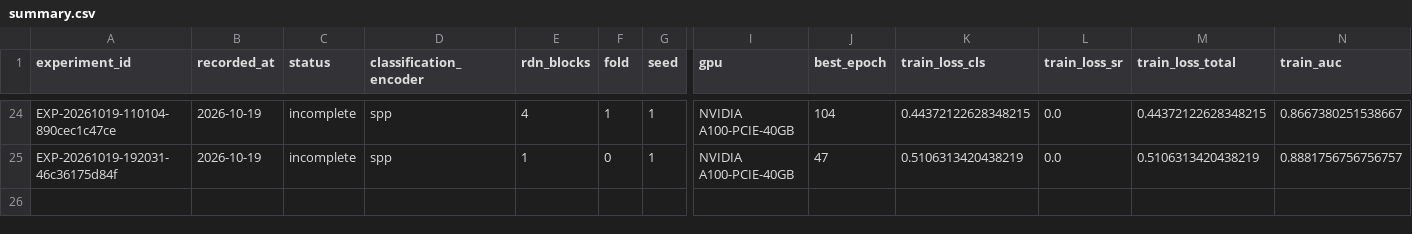
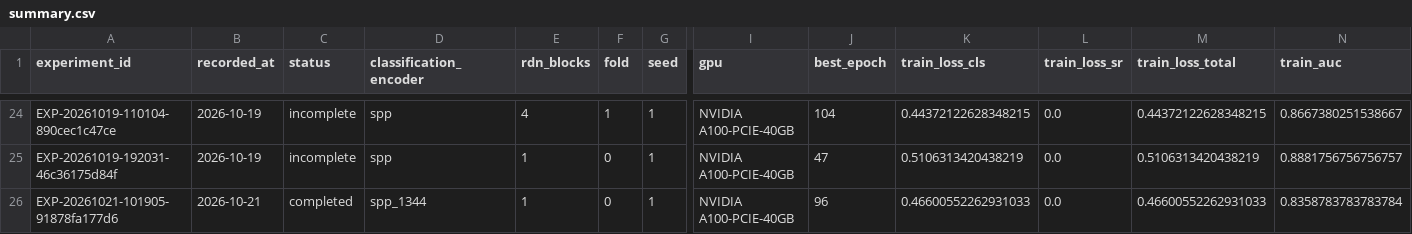
Before and after one commit to QInjian-yy/metasr-e2e, a CSV file: E2E_MetaSR/results/summary.csv, drawn as a sheet; only a part is shown, gaps mark what is left out; rows hold the shown columns only; the diff names each change by its address in the sheet, - before the commit and + after, or states it on an @@ line.

Commit message:
Record completed SPP-D1 1344-dimension augmentation experiment

```diff
--- a/E2E_MetaSR/results/summary.csv
+++ b/E2E_MetaSR/results/summary.csv
+row 26: EXP-20261021-101905-91878fa177d6 | 2026-10-21 | completed | spp_1344 | 1 | 0 | 1 | NVIDIA A100-PCIE-40GB | 96 | 0.46600552262931033 | 0.0 | 0.46600552262931033 | 0.8358783783783784
```
Also changed, not shown: 4 other files.
